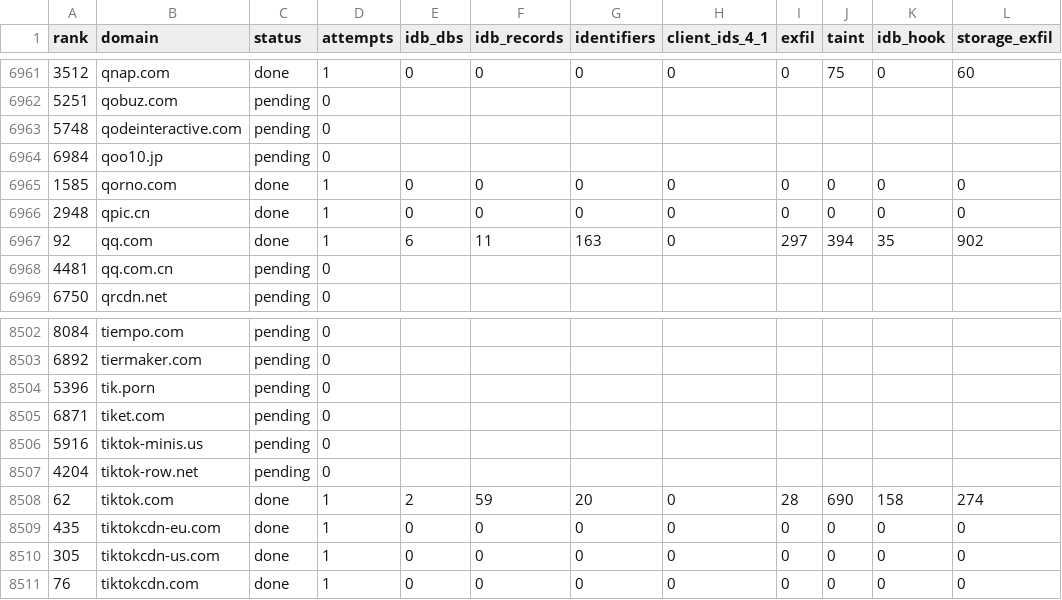
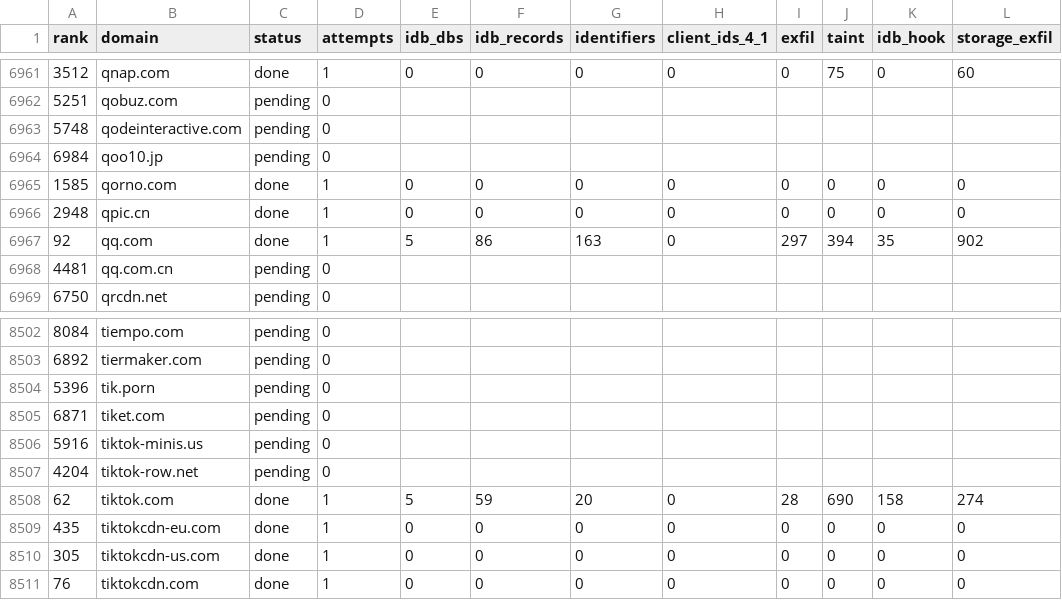
Before and after one commit to AfnanBinAbbas/PrivaDB, a CSV file: campaign_results/stageA/site_results.csv, drawn as a sheet; only a part is shown, gaps mark what is left out.

Commit message:
results(stageA): 4131/10000 sites — taint/IDB/exfil counts, IDB-site reports, summary+store snapshot

```diff
--- a/campaign_results/stageA/site_results.csv
+++ b/campaign_results/stageA/site_results.csv
@@ -6966,3 +6966,3 @@ rank,domain,status,attempts,idb_dbs,idb_records,identifiers,client_ids_4_1,exfil
 2948,qpic.cn,done,1,0,0,0,0,0,0,0,0
-92,qq.com,done,1,6,11,163,0,297,394,35,902
+92,qq.com,done,1,5,86,163,0,297,394,35,902
 4481,qq.com.cn,pending,0,,,,,,,,
@@ -8507,3 +8507,3 @@ rank,domain,status,attempts,idb_dbs,idb_records,identifiers,client_ids_4_1,exfil
 4204,tiktok-row.net,pending,0,,,,,,,,
-62,tiktok.com,done,1,2,59,20,0,28,690,158,274
+62,tiktok.com,done,1,5,59,20,0,28,690,158,274
 435,tiktokcdn-eu.com,done,1,0,0,0,0,0,0,0,0
```
Also changed, not shown: 1 other file.
